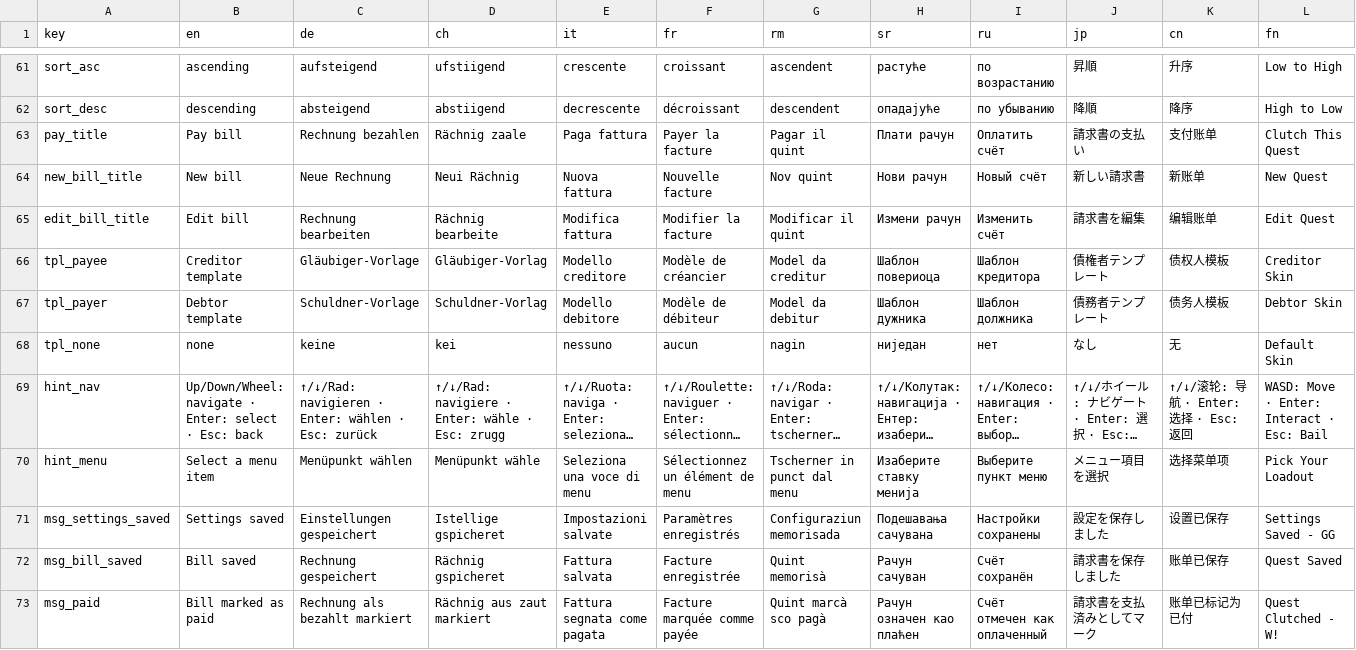
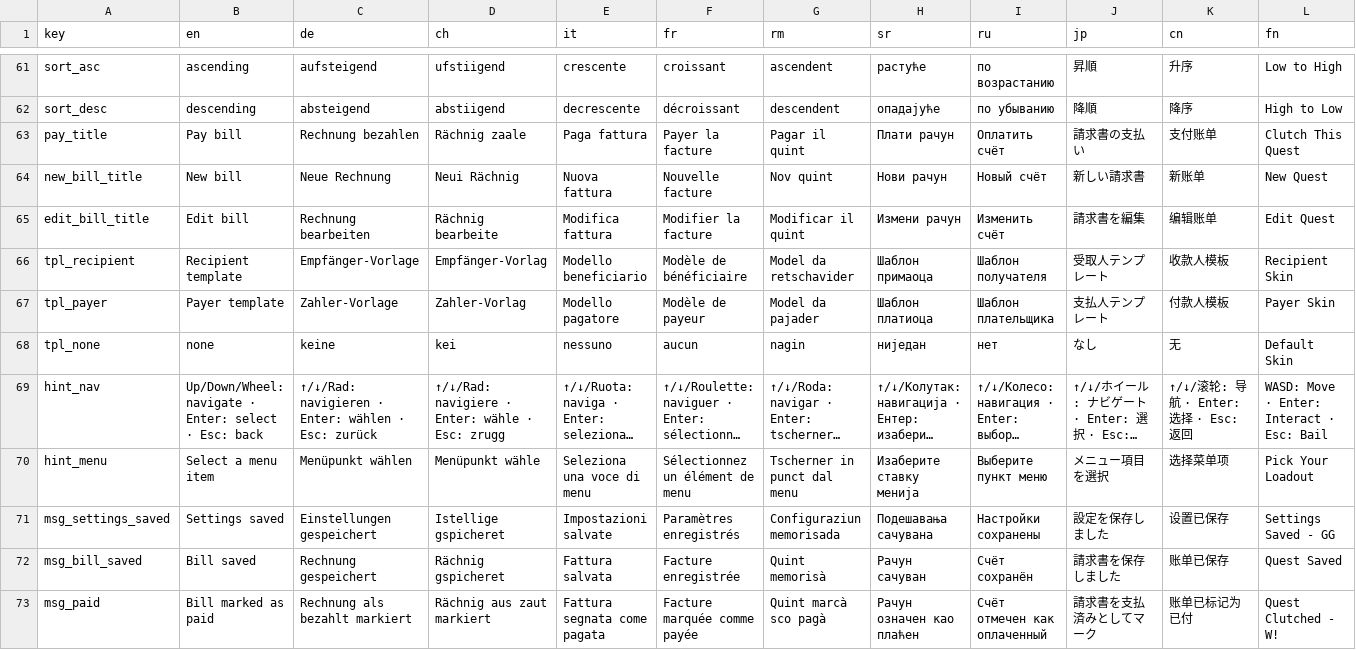
Before and after one commit to minuus69/BillHQ, a CSV file: appdata/languages.csv, drawn as a sheet; only a part is shown, gaps mark what is left out; long unchanged cells end in …; the diff covers the shown part only.

```diff
--- a/appdata/languages.csv
+++ b/appdata/languages.csv
@@ -65,4 +65,4 @@ new_bill_title,New bill,Neue Rechnung,Neui Rächnig,Nuova fattura,Nouvelle factu
 edit_bill_title,Edit bill,Rechnung bearbeiten,Rächnig bearbeite,Modifica fattura,Modifier la facture,Modificar il quint,Измени рачун,Изменить счёт,請求書を編集,编辑账单,Edit Quest
-tpl_payee,Creditor template,Gläubiger-Vorlage,Gläubiger-Vorlag,Modello creditore,Modèle de créancier,Model da creditur,Шаблон повериоца,Шаблон кредитора,債権者テンプレート,债权人模板,Creditor Skin
-tpl_payer,Debtor template,Schuldner-Vorlage,Schuldner-Vorlag,Modello debitore,Modèle de débiteur,Model da debitur,Шаблон дужника,Шаблон должника,債務者テンプレート,债务人模板,Debtor Skin
+tpl_recipient,Recipient template,Empfänger-Vorlage,Empfänger-Vorlag,Modello beneficiario,Modèle de bénéficiaire,Model da retschavider,Шаблон примаоца,Шаблон получателя,受取人テンプレート,收款人模板,Recipient Skin
+tpl_payer,Payer template,Zahler-Vorlage,Zahler-Vorlag,Modello pagatore,Modèle de payeur,Model da pajader,Шаблон платиоца,Шаблон плательщика,支払人テンプレート,付款人模板,Payer Skin
 tpl_none,none,keine,kei,nessuno,aucun,nagin,ниједан,нет,なし,无,Default Skin
```
Also changed, not shown: 4 added rows, 4 removed rows and 44 edited cells elsewhere in this file, templates/data.csv, templates/recipientList.csv, 14 other files.
